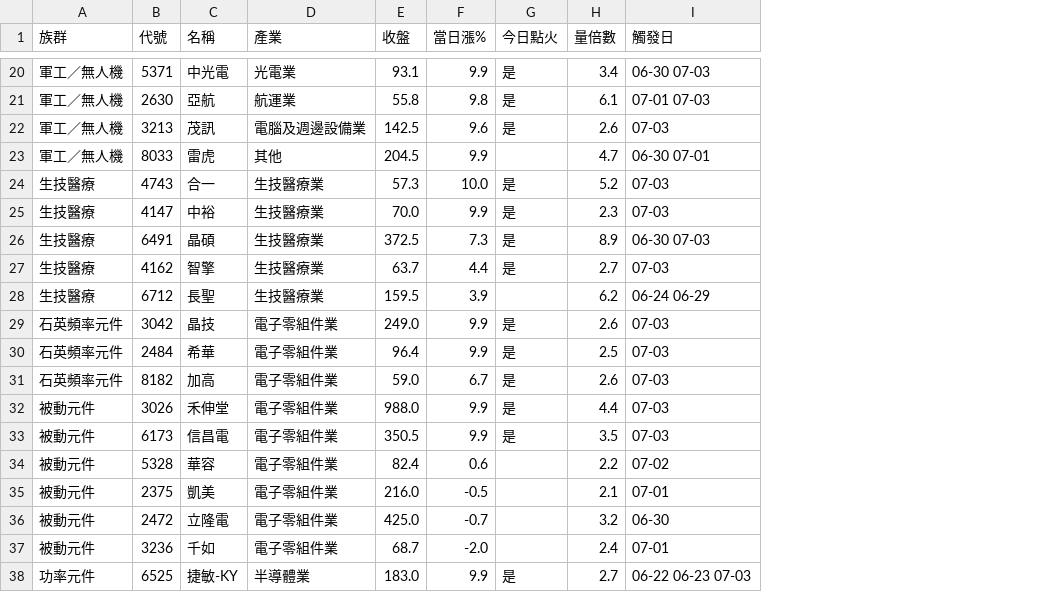
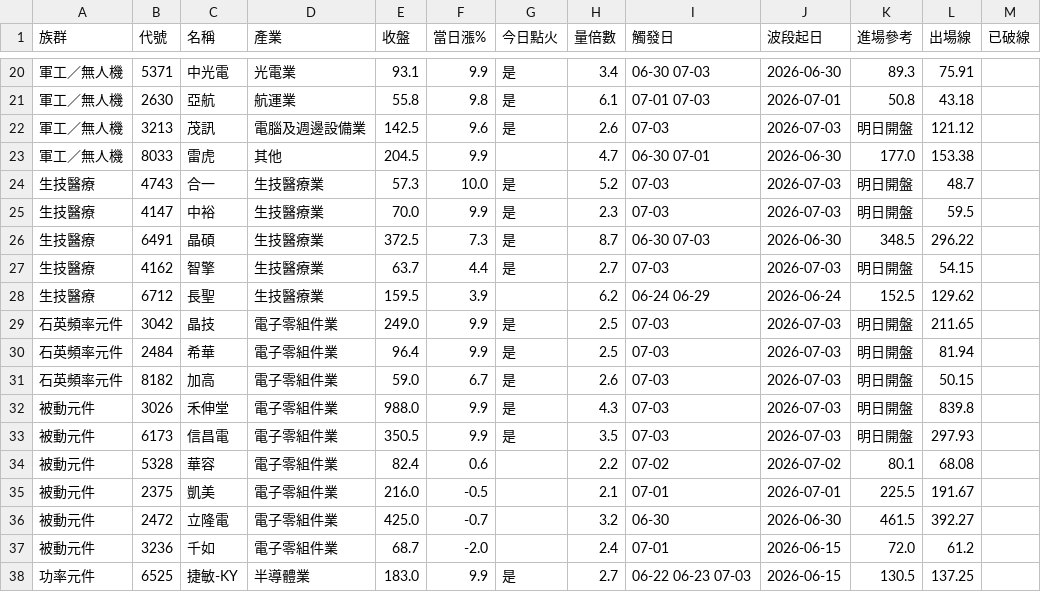
Before and after one commit to penny70463/twstock-screener, a CSV file: data/results/screen_breakout_result_20260703.csv, drawn as a sheet; only a part is shown, gaps mark what is left out; the diff covers the shown part only; the diff names each change by its address in the sheet, - before the commit and + after, or states it on an @@ line.

```diff
--- a/data/results/screen_breakout_result_20260703.csv
+++ b/data/results/screen_breakout_result_20260703.csv
+column J (波段起日), rows 20-38: 2026-06-30 | 2026-07-01 | 2026-07-03 | 2026-06-30 | 2026-07-03 | 2026-07-03 | 2026-06-30 | 2026-07-03 | 2026-06-24 | 2026-07-03 | 2026-07-03 | 2026-07-03 | 2026-07-03 | 2026-07-03 | 2026-07-02 | 2026-07-01 | 2026-06-30 | 2026-06-15 | 2026-06-15
+column K (進場參考), rows 20-38: 89.3 | 50.8 | 明日開盤 | 177.0 | 明日開盤 | 明日開盤 | 348.5 | 明日開盤 | 152.5 | 明日開盤 | 明日開盤 | 明日開盤 | 明日開盤 | 明日開盤 | 80.1 | 225.5 | 461.5 | 72.0 | 130.5
+column L (出場線), rows 20-38: 75.91 | 43.18 | 121.12 | 153.38 | 48.7 | 59.5 | 296.22 | 54.15 | 129.62 | 211.65 | 81.94 | 50.15 | 839.8 | 297.93 | 68.08 | 191.67 | 392.27 | 61.2 | 137.25
+column M (已破線), empty
-H26 (量倍數): 8.9
+H26 (量倍數): 8.7
-H29 (量倍數): 2.6
+H29 (量倍數): 2.5
-H32 (量倍數): 4.4
+H32 (量倍數): 4.3
```
Also changed, not shown: 13 edited cells elsewhere in this file, 3 other files.
